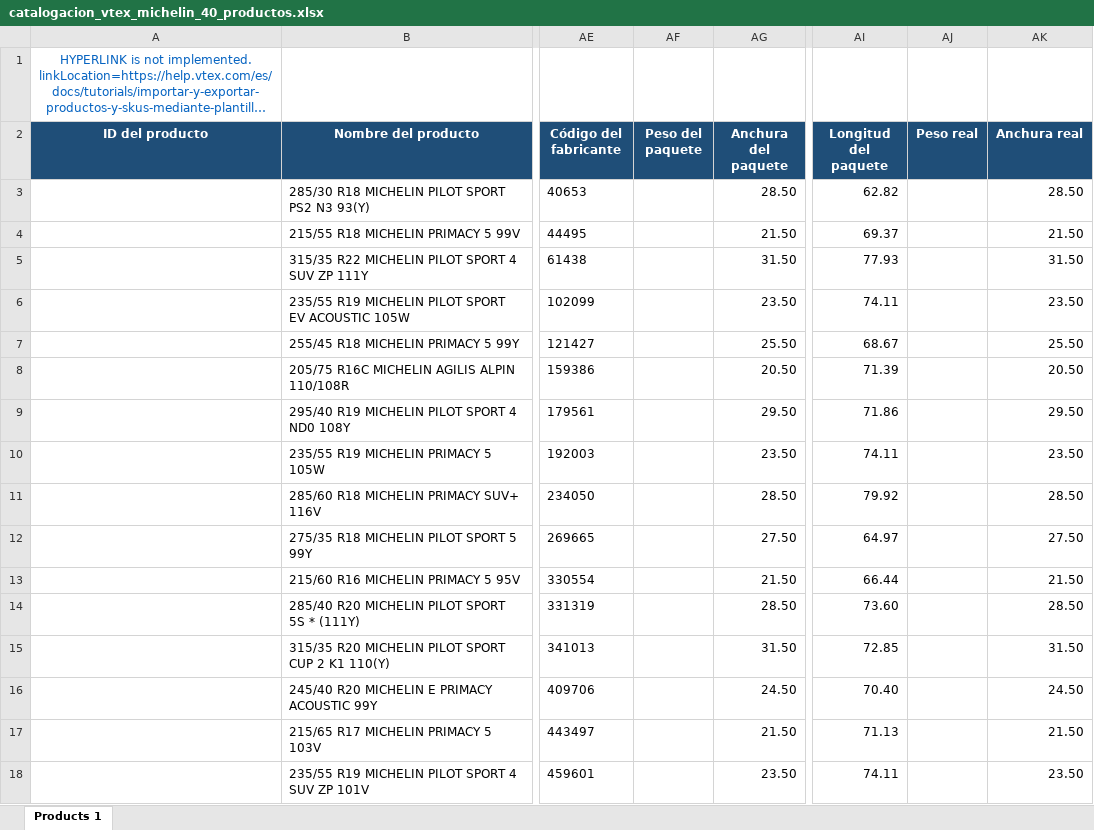
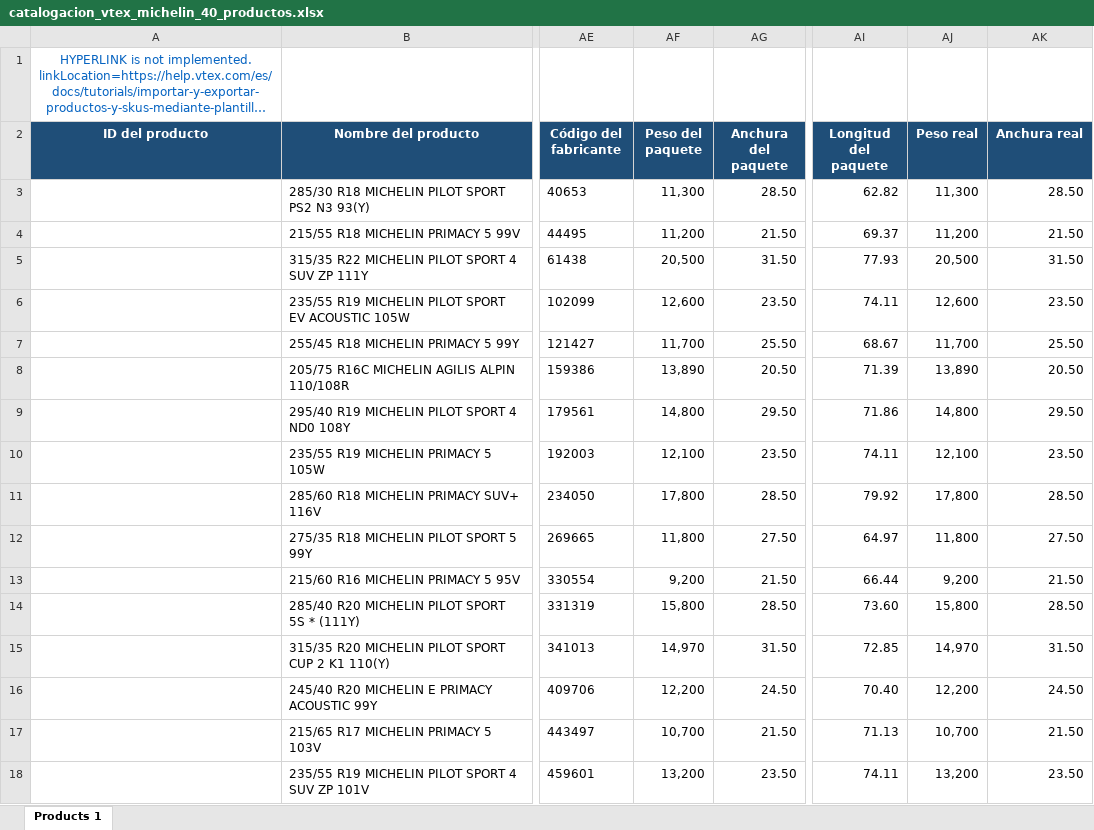
Before and after one commit to bissojoaquin-sketch/Joaquin-bisso, an Excel workbook: outputs/catalogacion_vtex_michelin_2026-08-20/catalogacion_vtex_michelin_40_productos.xlsx, sheet Products 1, drawn as a sheet; only a part is shown, gaps mark what is left out; long unchanged cells end in …; values as stored, in another font and other column widths than the file's, no borders; table styles not drawn; the diff covers the shown part only; the diff names each change by its address in the sheet, - before the commit and + after, or states it on an @@ line.

Commit message:
Completa pesos del catálogo Michelin

```diff
--- a/outputs/catalogacion_vtex_michelin_2026-08-20/catalogacion_vtex_michelin_40_productos.xlsx (sheet Products 1)
+++ b/outputs/catalogacion_vtex_michelin_2026-08-20/catalogacion_vtex_michelin_40_productos.xlsx (sheet Products 1)
-AF3 (Peso del paquete): (empty)
+AF3 (Peso del paquete): 11,300
-AJ3 (Peso real): (empty)
+AJ3 (Peso real): 11,300
-AF4 (Peso del paquete): (empty)
+AF4 (Peso del paquete): 11,200
-AJ4 (Peso real): (empty)
+AJ4 (Peso real): 11,200
-AF5 (Peso del paquete): (empty)
+AF5 (Peso del paquete): 20,500
-AJ5 (Peso real): (empty)
+AJ5 (Peso real): 20,500
-AF6 (Peso del paquete): (empty)
+AF6 (Peso del paquete): 12,600
-AJ6 (Peso real): (empty)
+AJ6 (Peso real): 12,600
-AF7 (Peso del paquete): (empty)
+AF7 (Peso del paquete): 11,700
-AJ7 (Peso real): (empty)
+AJ7 (Peso real): 11,700
-AF8 (Peso del paquete): (empty)
+AF8 (Peso del paquete): 13,890
-AJ8 (Peso real): (empty)
+AJ8 (Peso real): 13,890
-AF9 (Peso del paquete): (empty)
+AF9 (Peso del paquete): 14,800
-AJ9 (Peso real): (empty)
+AJ9 (Peso real): 14,800
-AF10 (Peso del paquete): (empty)
+AF10 (Peso del paquete): 12,100
-AJ10 (Peso real): (empty)
+AJ10 (Peso real): 12,100
-AF11 (Peso del paquete): (empty)
+AF11 (Peso del paquete): 17,800
-AJ11 (Peso real): (empty)
+AJ11 (Peso real): 17,800
-AF12 (Peso del paquete): (empty)
+AF12 (Peso del paquete): 11,800
-AJ12 (Peso real): (empty)
+AJ12 (Peso real): 11,800
-AF13 (Peso del paquete): (empty)
+AF13 (Peso del paquete): 9,200
-AJ13 (Peso real): (empty)
+AJ13 (Peso real): 9,200
-AF14 (Peso del paquete): (empty)
+AF14 (Peso del paquete): 15,800
-AJ14 (Peso real): (empty)
+AJ14 (Peso real): 15,800
-AF15 (Peso del paquete): (empty)
+AF15 (Peso del paquete): 14,970
-AJ15 (Peso real): (empty)
+AJ15 (Peso real): 14,970
-AF16 (Peso del paquete): (empty)
+AF16 (Peso del paquete): 12,200
-AJ16 (Peso real): (empty)
+AJ16 (Peso real): 12,200
-AF17 (Peso del paquete): (empty)
+AF17 (Peso del paquete): 10,700
-AJ17 (Peso real): (empty)
+AJ17 (Peso real): 10,700
-AF18 (Peso del paquete): (empty)
+AF18 (Peso del paquete): 13,200
-AJ18 (Peso real): (empty)
+AJ18 (Peso real): 13,200
```
Also changed, not shown: 48 edited cells elsewhere in this sheet.
